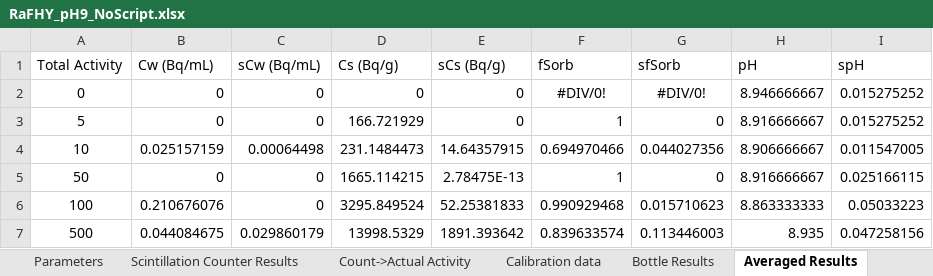
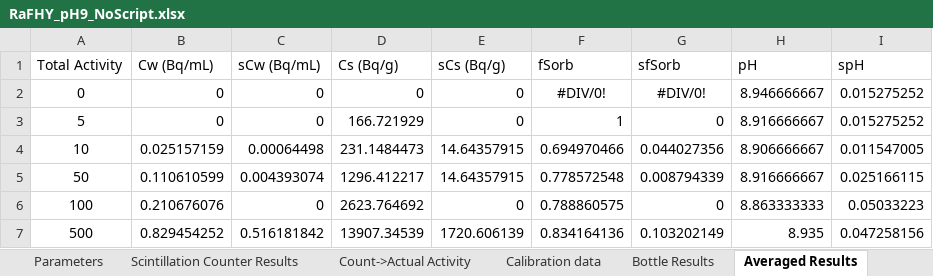
Before and after one commit to machen/RadiumSorption, an Excel workbook: Sorption Experiments/RaFHY_pH9/RaFHY_pH9_NoScript.xlsx, sheet Averaged Results, drawn as a sheet; values as stored, in another font and other column widths than the file's, no borders; the diff names each change by its address in the sheet, - before the commit and + after, or states it on an @@ line.

```diff
--- a/Sorption Experiments/RaFHY_pH9/RaFHY_pH9_NoScript.xlsx (sheet Averaged Results)
+++ b/Sorption Experiments/RaFHY_pH9/RaFHY_pH9_NoScript.xlsx (sheet Averaged Results)
-B5 (Cw (Bq/mL)): 0
+B5 (Cw (Bq/mL)): 0.110610599
-C5 (sCw (Bq/mL)): 0
+C5 (sCw (Bq/mL)): 0.004393074
-D5 (Cs (Bq/g)): 1665.114215
+D5 (Cs (Bq/g)): 1296.412217
-E5 (sCs (Bq/g)): 2.78475E-13
+E5 (sCs (Bq/g)): 14.64357915
-F5 (fSorb): 1
+F5 (fSorb): 0.778572548
-G5 (sfSorb): 0
+G5 (sfSorb): 0.008794339
-D6 (Cs (Bq/g)): 3295.849524
+D6 (Cs (Bq/g)): 2623.764692
-E6 (sCs (Bq/g)): 52.25381833
+E6 (sCs (Bq/g)): 0
-F6 (fSorb): 0.990929468
+F6 (fSorb): 0.788860575
-G6 (sfSorb): 0.015710623
+G6 (sfSorb): 0
-B7 (Cw (Bq/mL)): 0.044084675
+B7 (Cw (Bq/mL)): 0.829454252
-C7 (sCw (Bq/mL)): 0.029860179
+C7 (sCw (Bq/mL)): 0.516181842
-D7 (Cs (Bq/g)): 13998.5329
+D7 (Cs (Bq/g)): 13907.34539
-E7 (sCs (Bq/g)): 1891.393642
+E7 (sCs (Bq/g)): 1720.606139
-F7 (fSorb): 0.839633574
+F7 (fSorb): 0.834164136
-G7 (sfSorb): 0.113446003
+G7 (sfSorb): 0.103202149
```
Also changed, not shown: sheet Bottle Results, sheet Count->Actual Activity, Sorption Experiments/Sorption Experiment Master Table.xlsx, 1 other file.
